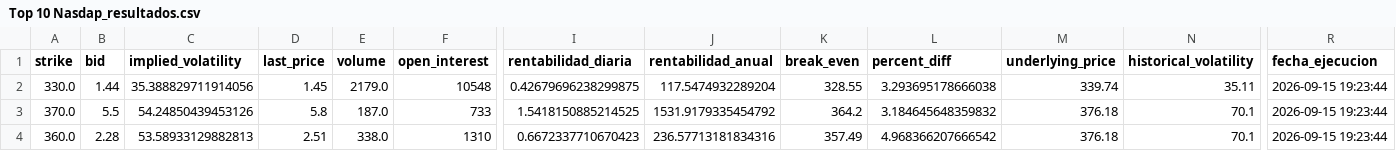
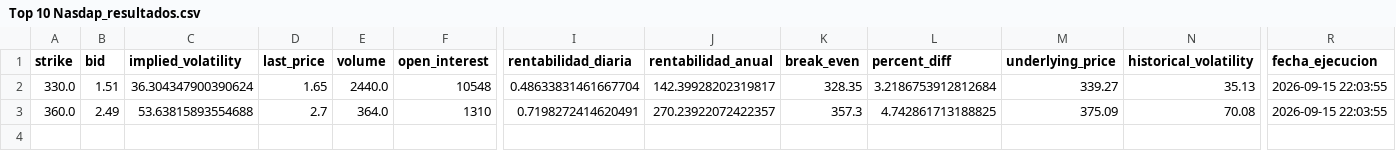
Before and after one commit to rubenm1906/short-put-openai, a CSV file: storage/Top 10 Nasdap_resultados.csv, drawn as a sheet; only a part is shown, gaps mark what is left out; removed rows and columns are numbered as before the commit, all else as after; rows hold the shown columns only; the diff names each change by its address in the sheet, - before the commit and + after, or states it on an @@ line.

```diff
--- a/storage/Top 10 Nasdap_resultados.csv
+++ b/storage/Top 10 Nasdap_resultados.csv
-B2 (bid): 1.44
+B2 (bid): 1.51
-C2 (implied_volatility): 35.388829711914056
+C2 (implied_volatility): 36.304347900390624
-D2 (last_price): 1.45
+D2 (last_price): 1.65
-E2 (volume): 2179.0
+E2 (volume): 2440.0
-I2 (rentabilidad_diaria): 0.42679696238299875
+I2 (rentabilidad_diaria): 0.48633831461667704
-J2 (rentabilidad_anual): 117.5474932289204
+J2 (rentabilidad_anual): 142.39928202319817
-K2 (break_even): 328.55
+K2 (break_even): 328.35
-L2 (percent_diff): 3.293695178666038
+L2 (percent_diff): 3.2186753912812684
-M2 (underlying_price): 339.74
+M2 (underlying_price): 339.27
-N2 (historical_volatility): 35.11
+N2 (historical_volatility): 35.13
-R2 (fecha_ejecucion): 2026-09-15 19:23:44
+R2 (fecha_ejecucion): 2026-09-15 22:03:55
-row 3: 370.0 | 5.5 | 54.24850439453126 | 5.8 | 187.0 | 733 | 1.5418150885214525 | 1531.9179335454792 | 364.2 | 3.184645648359832 | 376.18 | 70.1 | 2026-09-15 19:23:44
-B3 (bid): 2.28
+B3 (bid): 2.49
-C3 (implied_volatility): 53.58933129882813
+C3 (implied_volatility): 53.63815893554688
-D3 (last_price): 2.51
+D3 (last_price): 2.7
-E3 (volume): 338.0
+E3 (volume): 364.0
-I3 (rentabilidad_diaria): 0.6672337710670423
+I3 (rentabilidad_diaria): 0.7198272414620491
-J3 (rentabilidad_anual): 236.57713181834316
+J3 (rentabilidad_anual): 270.23922072422357
-K3 (break_even): 357.49
+K3 (break_even): 357.3
-L3 (percent_diff): 4.968366207666542
+L3 (percent_diff): 4.742861713188825
-M3 (underlying_price): 376.18
+M3 (underlying_price): 375.09
-N3 (historical_volatility): 70.1
+N3 (historical_volatility): 70.08
-R3 (fecha_ejecucion): 2026-09-15 19:23:44
+R3 (fecha_ejecucion): 2026-09-15 22:03:55
```
Also changed, not shown: storage/7_Magnificas_resultados.csv, storage/Shortlist_ruben_resultados.csv, 10 other files.
